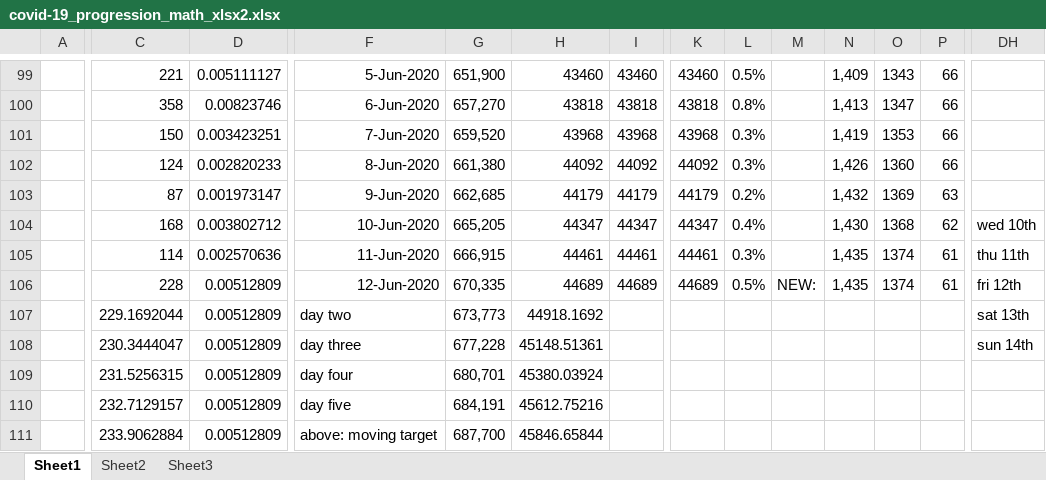
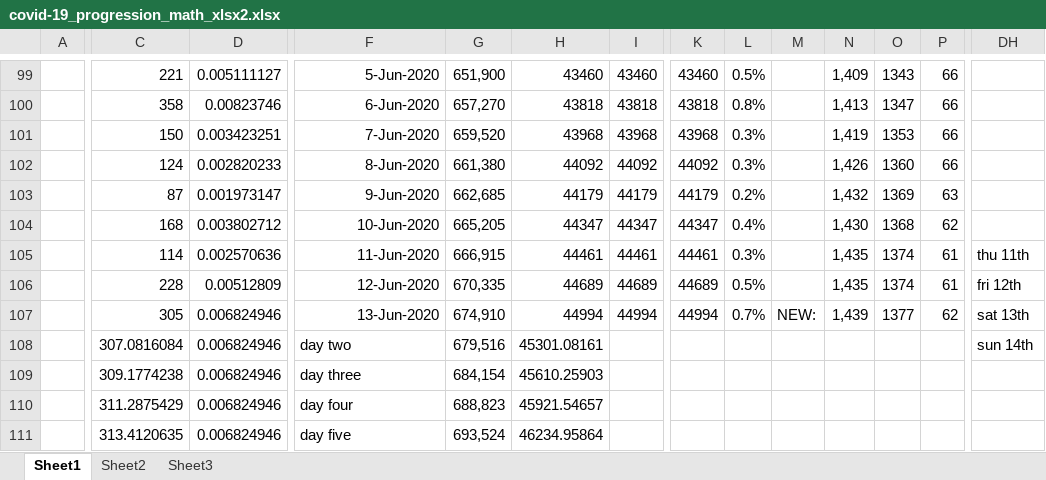
Before and after one commit to c19ctabc/c19ct-b, an Excel workbook: converted.d/covid-19_progression_math_xlsx2.xlsx, sheet Sheet1, drawn as a sheet; only a part is shown, gaps mark what is left out; values as stored, in another font and other column widths than the file's, no borders; charts and pictures not drawn; the diff covers the shown part only; the diff names each change by its address in the sheet, - before the commit and + after, or states it on an @@ line.

```diff
--- a/converted.d/covid-19_progression_math_xlsx2.xlsx (sheet Sheet1)
+++ b/converted.d/covid-19_progression_math_xlsx2.xlsx (sheet Sheet1)
-DH104: wed 10th
+DH104: (empty)
-M106: NEW:
+M106: (empty)
-C107: 229.1692044
+C107: 305
-D107:D111: 0.00512809
+D107:D111: 0.006824946
-F107: day two
+F107: 13-Jun-2020
-G107: 673,773
+G107: 674,910
-H107: 44918.1692
+H107: 44994
-I107: (empty)
+I107: 44994
-K107: (empty)
+K107: 44994
-L107: (empty)
+L107: 0.7%
-M107: (empty)
+M107: NEW:
-N107: (empty)
+N107: 1,439
-O107: (empty)
+O107: 1377
-P107: (empty)
+P107: 62
-C108: 230.3444047
+C108: 307.0816084
-F108: day three
+F108: day two
-G108: 677,228
+G108: 679,516
-H108: 45148.51361
+H108: 45301.08161
-C109: 231.5256315
+C109: 309.1774238
-F109: day four
+F109: day three
-G109: 680,701
+G109: 684,154
-H109: 45380.03924
+H109: 45610.25903
-C110: 232.7129157
+C110: 311.2875429
-F110: day five
+F110: day four
-G110: 684,191
+G110: 688,823
-H110: 45612.75216
+H110: 45921.54657
-C111: 233.9062884
+C111: 313.4120635
-F111: above: moving target
+F111: day five
-G111: 687,700
+G111: 693,524
-H111: 45846.65844
+H111: 46234.95864
```
Also changed, not shown: 868 edited cells and cell formats elsewhere in this sheet, formulas that keep their value, charts or pictures, converted.d/covid-19_progression_math.xlsx, 7 other files.
